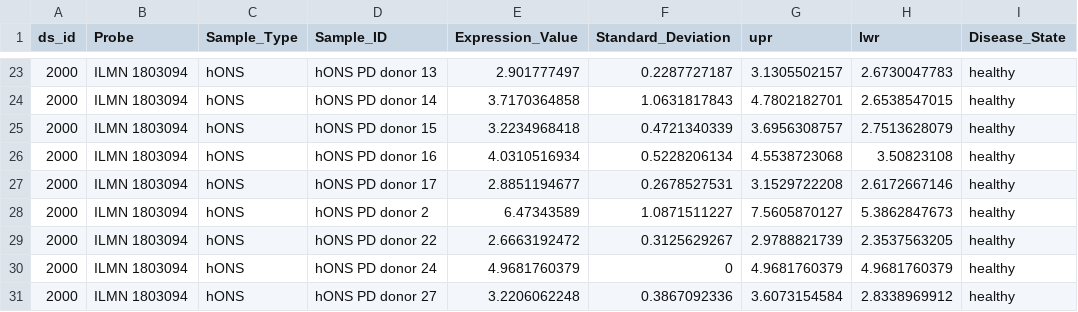
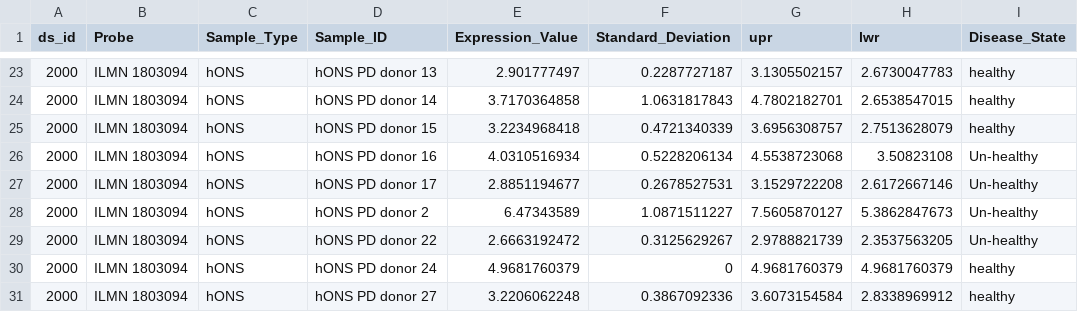
Before and after one commit to code56/biojs-vis-box-plot, a TSV file: data/ds_id_2000_scatter_pdgfd.tsv, drawn as a sheet; only a part is shown, gaps mark what is left out; the diff covers the shown part only.

```diff
--- a/data/ds_id_2000_scatter_pdgfd.tsv
+++ b/data/ds_id_2000_scatter_pdgfd.tsv
@@ -25,6 +25,6 @@ ds_id	Probe	Sample_Type	Sample_ID	Expression_Value	Standard_Deviation	upr	lwr	Di
 2000	ILMN 1803094	hONS	hONS PD donor 15	3.2234968418	0.4721340339	3.6956308757	2.7513628079	healthy
-2000	ILMN 1803094	hONS	hONS PD donor 16	4.0310516934	0.5228206134	4.5538723068	3.50823108	healthy
-2000	ILMN 1803094	hONS	hONS PD donor 17	2.8851194677	0.2678527531	3.1529722208	2.6172667146	healthy
-2000	ILMN 1803094	hONS	hONS PD donor 2	6.47343589	1.0871511227	7.5605870127	5.3862847673	healthy
-2000	ILMN 1803094	hONS	hONS PD donor 22	2.6663192472	0.3125629267	2.9788821739	2.3537563205	healthy
+2000	ILMN 1803094	hONS	hONS PD donor 16	4.0310516934	0.5228206134	4.5538723068	3.50823108	Un-healthy
+2000	ILMN 1803094	hONS	hONS PD donor 17	2.8851194677	0.2678527531	3.1529722208	2.6172667146	Un-healthy
+2000	ILMN 1803094	hONS	hONS PD donor 2	6.47343589	1.0871511227	7.5605870127	5.3862847673	Un-healthy
+2000	ILMN 1803094	hONS	hONS PD donor 22	2.6663192472	0.3125629267	2.9788821739	2.3537563205	Un-healthy
 2000	ILMN 1803094	hONS	hONS PD donor 24	4.9681760379	0	4.9681760379	4.9681760379	healthy
```
Also changed, not shown: 15 edited cells elsewhere in this file, data/ds_id_2000_scatter_stat1.tsv, data/ds_id_5003_scatter_gata3.tsv, 15 other files.
